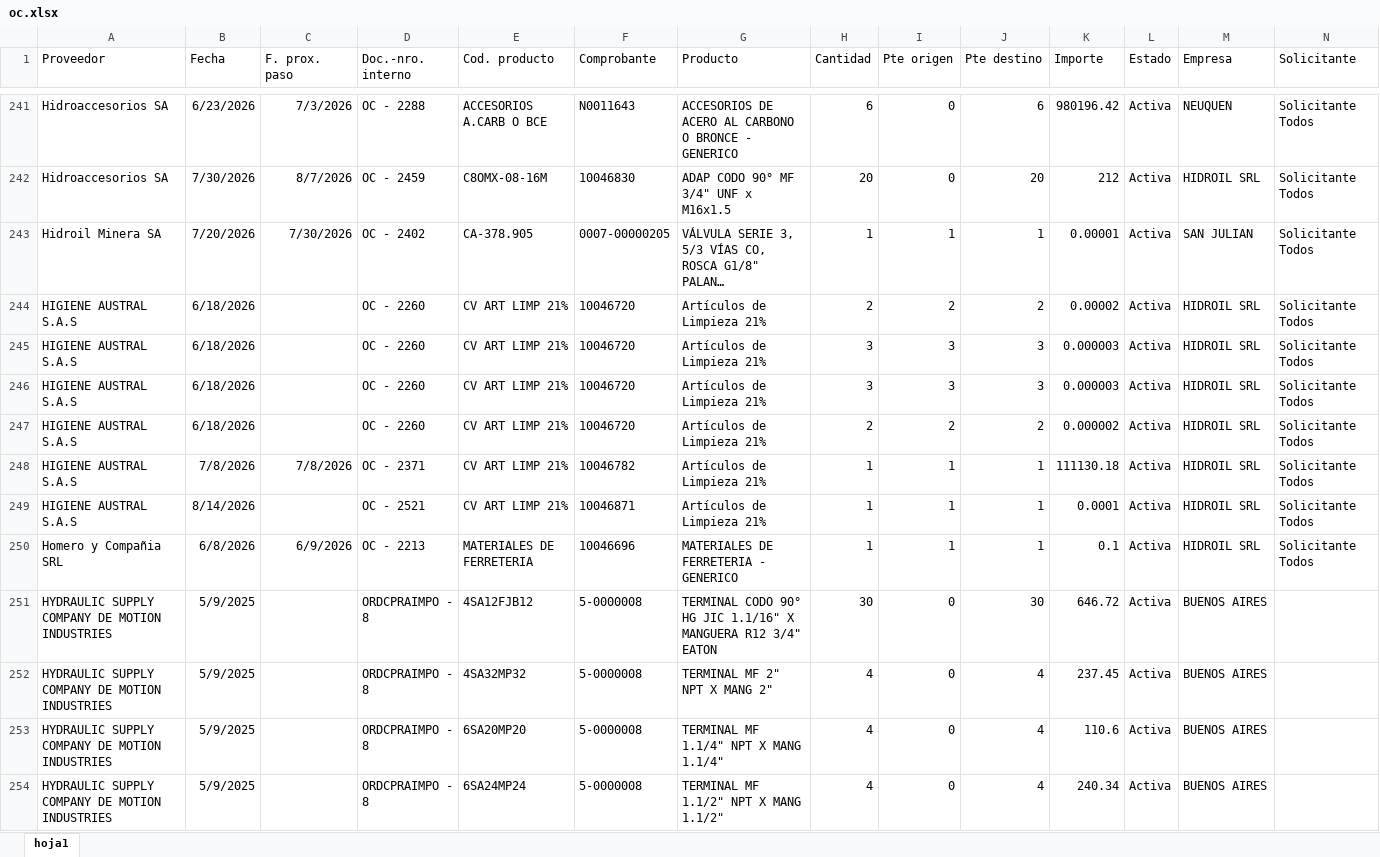
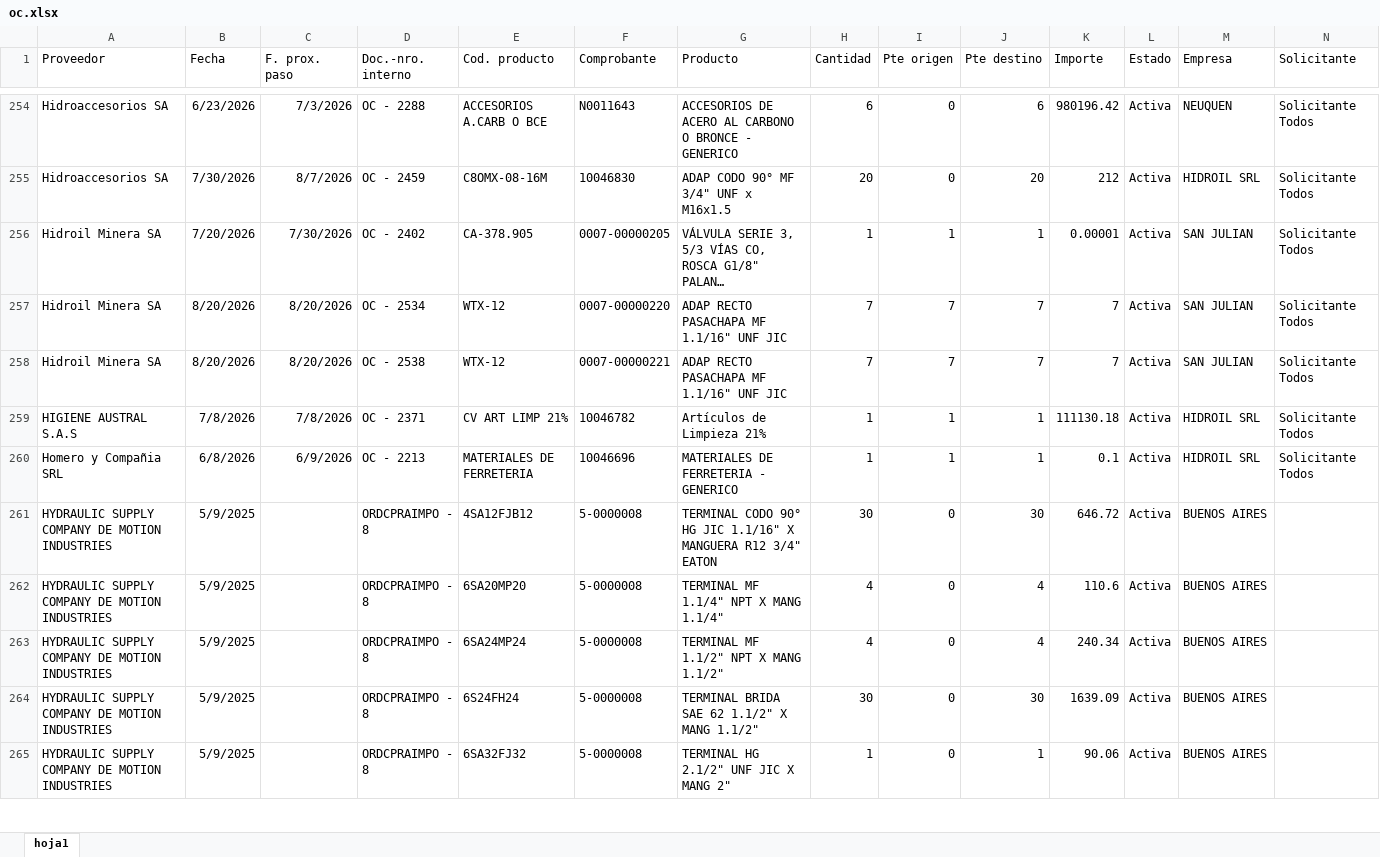
Before and after one commit to depositobsas/hidroil-stock, an Excel workbook: oc.xlsx, sheet hoja1, drawn as a sheet; only a part is shown, gaps mark what is left out; the shorter side is filled out with more unchanged rows; long unchanged cells end in …; values as stored, in another font and other column widths than the file's, no borders; removed rows and columns are numbered as before the commit, all else as after; rows hold the shown columns only; the diff covers the shown part only; the diff names each change by its address in the sheet, - before the commit and + after, or states it on an @@ line.

```diff
--- a/oc.xlsx (sheet hoja1)
+++ b/oc.xlsx (sheet hoja1)
-row 244: HIGIENE AUSTRAL S.A.S | 6/18/2026 |  | OC - 2260 | CV ART LIMP 21% | 10046720 | Artículos de Limpieza 21% | 2 | 2 | 2 | 0.00002 | Activa | HIDROIL SRL | Solicitante Todos
-row 245: HIGIENE AUSTRAL S.A.S | 6/18/2026 |  | OC - 2260 | CV ART LIMP 21% | 10046720 | Artículos de Limpieza 21% | 3 | 3 | 3 | 0.000003 | Activa | HIDROIL SRL | Solicitante Todos
-row 246: HIGIENE AUSTRAL S.A.S | 6/18/2026 |  | OC - 2260 | CV ART LIMP 21% | 10046720 | Artículos de Limpieza 21% | 3 | 3 | 3 | 0.000003 | Activa | HIDROIL SRL | Solicitante Todos
-row 247: HIGIENE AUSTRAL S.A.S | 6/18/2026 |  | OC - 2260 | CV ART LIMP 21% | 10046720 | Artículos de Limpieza 21% | 2 | 2 | 2 | 0.000002 | Activa | HIDROIL SRL | Solicitante Todos
+row 257: Hidroil Minera SA | 8/20/2026 | 8/20/2026 | OC - 2534 | WTX-12 | 0007-00000220 | ADAP RECTO PASACHAPA MF 1.1/16" UNF JIC | 7 | 7 | 7 | 7 | Activa | SAN JULIAN | Solicitante Todos
+row 258: Hidroil Minera SA | 8/20/2026 | 8/20/2026 | OC - 2538 | WTX-12 | 0007-00000221 | ADAP RECTO PASACHAPA MF 1.1/16" UNF JIC | 7 | 7 | 7 | 7 | Activa | SAN JULIAN | Solicitante Todos
-row 249: HIGIENE AUSTRAL S.A.S | 8/14/2026 |  | OC - 2521 | CV ART LIMP 21% | 10046871 | Artículos de Limpieza 21% | 1 | 1 | 1 | 0.0001 | Activa | HIDROIL SRL | Solicitante Todos
@@ row 252 moved to row 266: HYDRAULIC SUPPLY COMPANY DE MOTION INDUS… @@
```
Also changed, not shown: 25 added rows, 16 removed rows, 181 moved rows and 18 edited cells elsewhere in this sheet, pc.xlsx, 1 other file.
